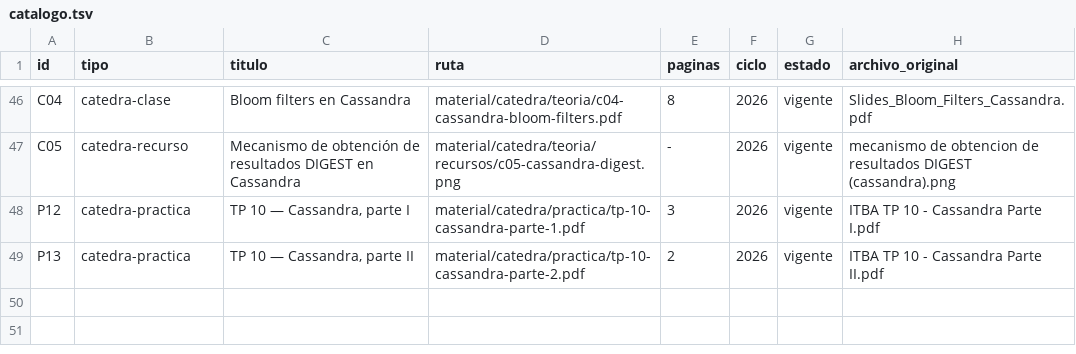
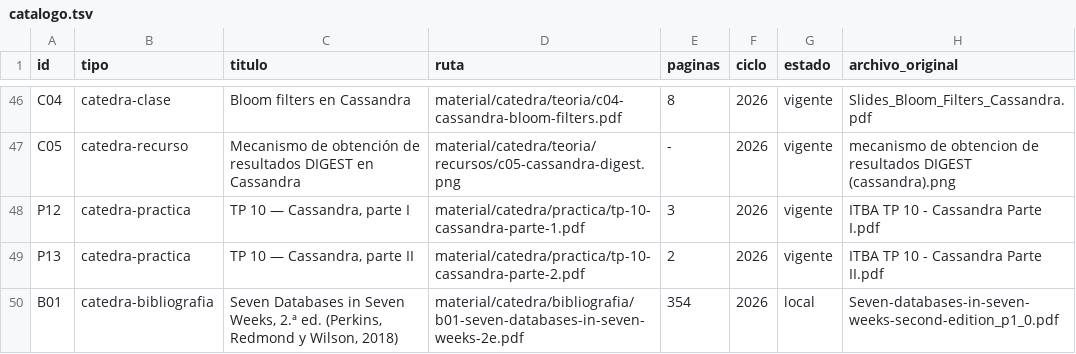
Before and after one commit to eugemigliaro/bd2, a TSV file: material/catalogo.tsv, drawn as a sheet; only a part is shown, gaps mark what is left out.

```diff
--- a/material/catalogo.tsv
+++ b/material/catalogo.tsv
@@ -49 +49,2 @@ P12	catedra-practica	TP 10 — Cassandra, parte I	material/catedra/practica/tp-1
 P13	catedra-practica	TP 10 — Cassandra, parte II	material/catedra/practica/tp-10-cassandra-parte-2.pdf	2	2026	vigente	ITBA TP 10 - Cassandra Parte II.pdf
+B01	catedra-bibliografia	Seven Databases in Seven Weeks, 2.ª ed. (Perkins, Redmond y Wilson, 2018)	material/catedra/bibliografia/b01-seven-databases-in-seven-weeks-2e.pdf	354	2026	local	Seven-databases-in-seven-weeks-second-edition_p1_0.pdf
```
Also changed, not shown: 17 other files.
